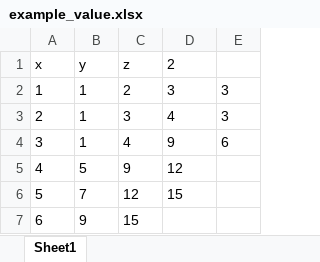
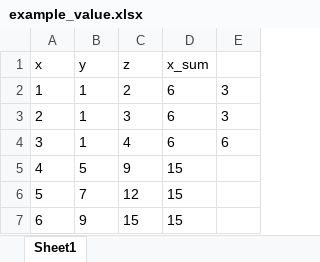
Before and after one commit to yjhan96/excelify, an Excel workbook: experiments/example_value.xlsx, sheet Sheet1, drawn as a sheet; values as stored, in another font and other column widths than the file's, no borders; the diff names each change by its address in the sheet, - before the commit and + after, or states it on an @@ line.

```diff
--- a/experiments/example_value.xlsx (sheet Sheet1)
+++ b/experiments/example_value.xlsx (sheet Sheet1)
-D1: 2
+D1: x_sum
-D2 (x_sum): 3
+D2 (x_sum): 6
-D3 (x_sum): 4
+D3 (x_sum): 6
-D4 (x_sum): 9
+D4 (x_sum): 6
-D5 (x_sum): 12
+D5 (x_sum): 15
-D7 (x_sum): (empty)
+D7 (x_sum): 15
```
Also changed, not shown: experiments/example.xlsx, 5 other files.
